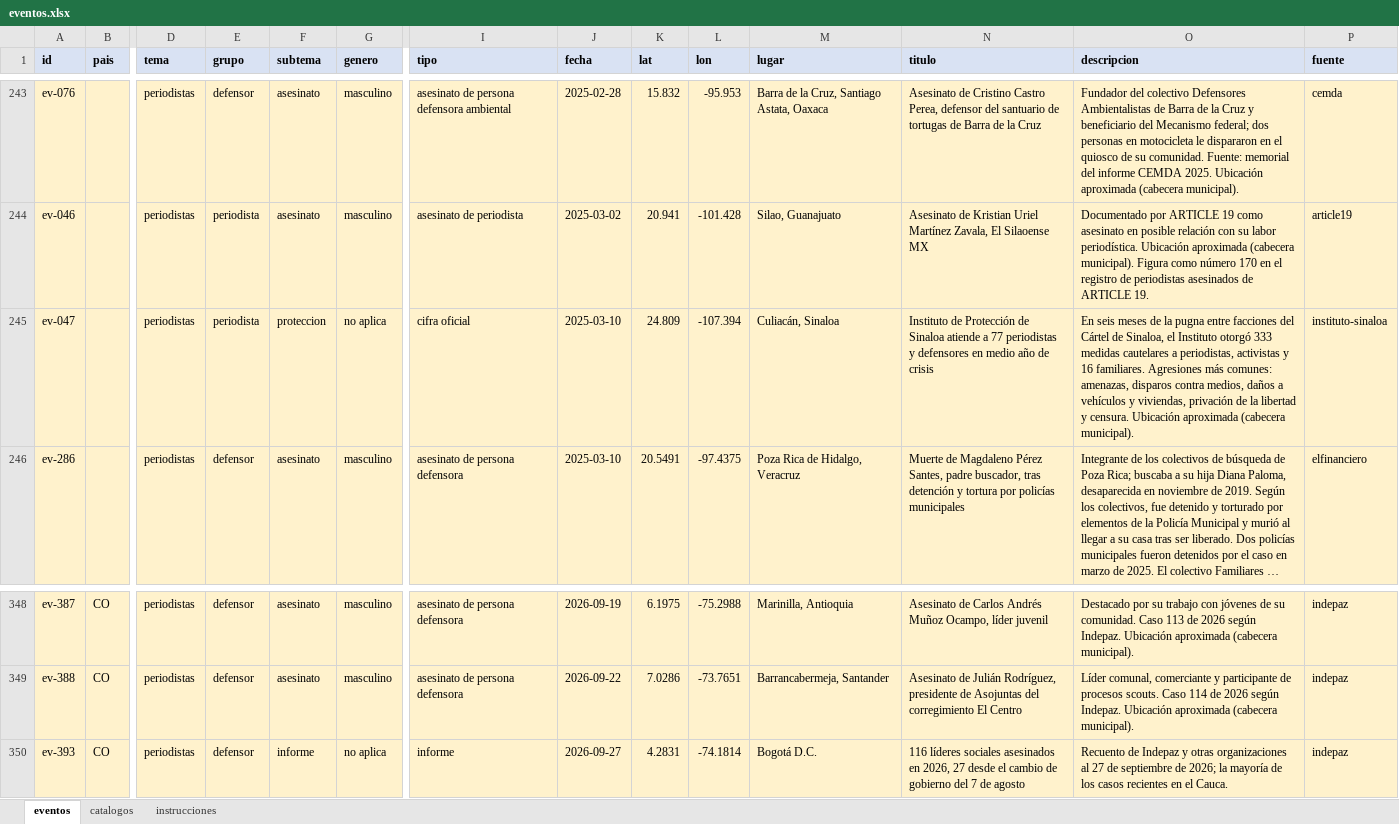
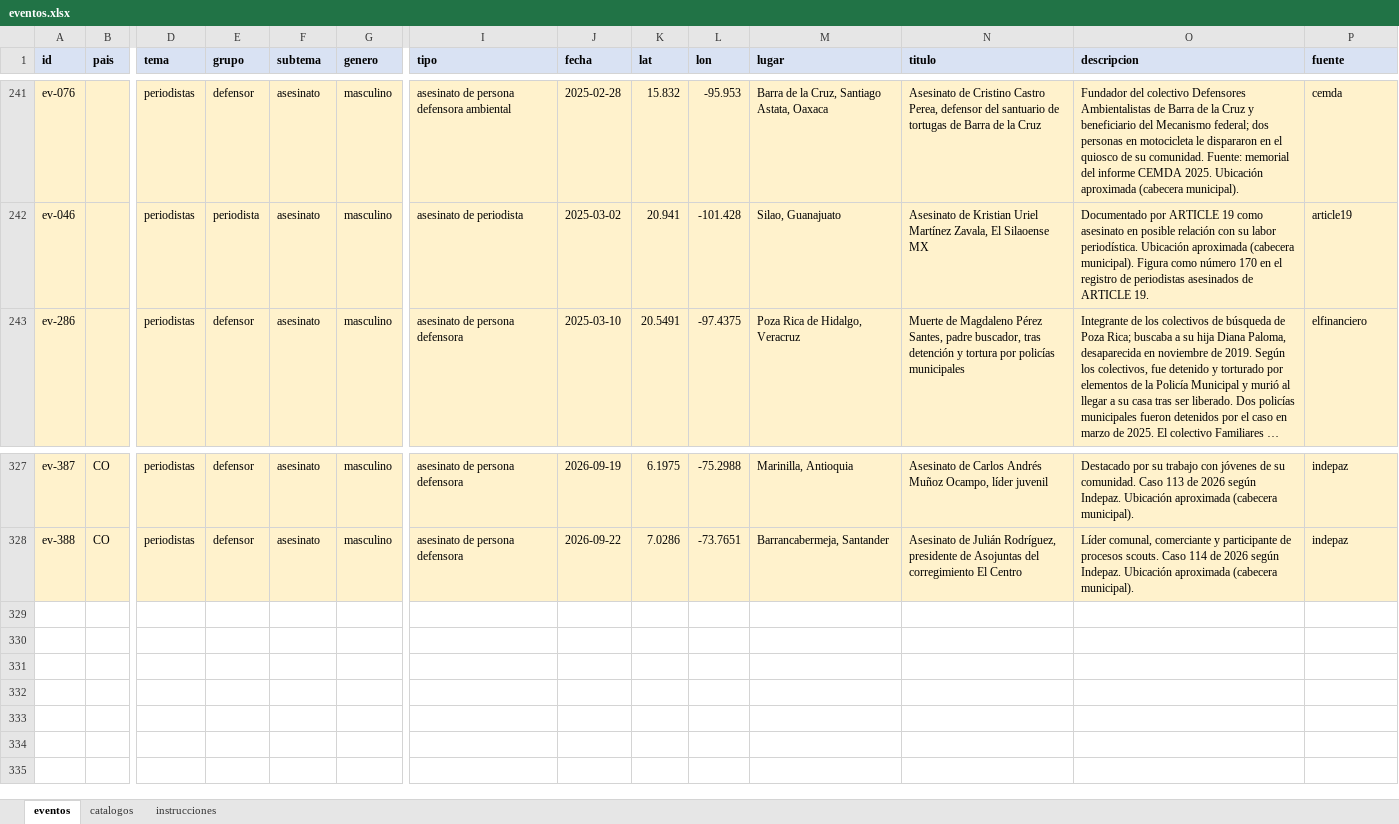
Before and after one commit to Salomon-Mazatlan/Observatorio-Mecanismo-Proteccion, an Excel workbook: plantillas/eventos.xlsx, sheet eventos, drawn as a sheet; only a part is shown, gaps mark what is left out; long unchanged cells end in …; values as stored, in another font and other column widths than the file's, no borders; conditional formats not drawn; rows hold the shown columns only; the diff covers the shown part only; the diff names each change by its address in the sheet, - before the commit and + after, or states it on an @@ line.

```diff
--- a/plantillas/eventos.xlsx (sheet eventos)
+++ b/plantillas/eventos.xlsx (sheet eventos)
-row 245: ev-047 |  | periodistas | periodista | proteccion | no aplica | cifra oficial | 2025-03-10 | 24.809 | -107.394 | Culiacán, Sinaloa | Instituto de Protección de Sinaloa atiende a 77 periodistas y defensores en medio año de crisis | En seis meses de la pugna entre facciones del Cártel de Sinaloa, el Instituto otorgó 333 medidas cautelares a periodistas, activistas y 16 familiares. Agresiones más comunes: amenazas, disparos contra medios, daños a vehículos y viviendas, privación de la libertad y censura. Ubicación aproximada (cabecera municipal). | instituto-sinaloa
-row 350: ev-393 | CO | periodistas | defensor | informe | no aplica | informe | 2026-09-27 | 4.2831 | -74.1814 | Bogotá D.C. | 116 líderes sociales asesinados en 2026, 27 desde el cambio de gobierno del 7 de agosto | Recuento de Indepaz y otras organizaciones al 27 de septiembre de 2026; la mayoría de los casos recientes en el Cauca. | indepaz
```
Also changed, not shown: 20 removed rows and 1 edited cell elsewhere in this sheet, sheet instrucciones, sheet catalogos, 6 other files.
